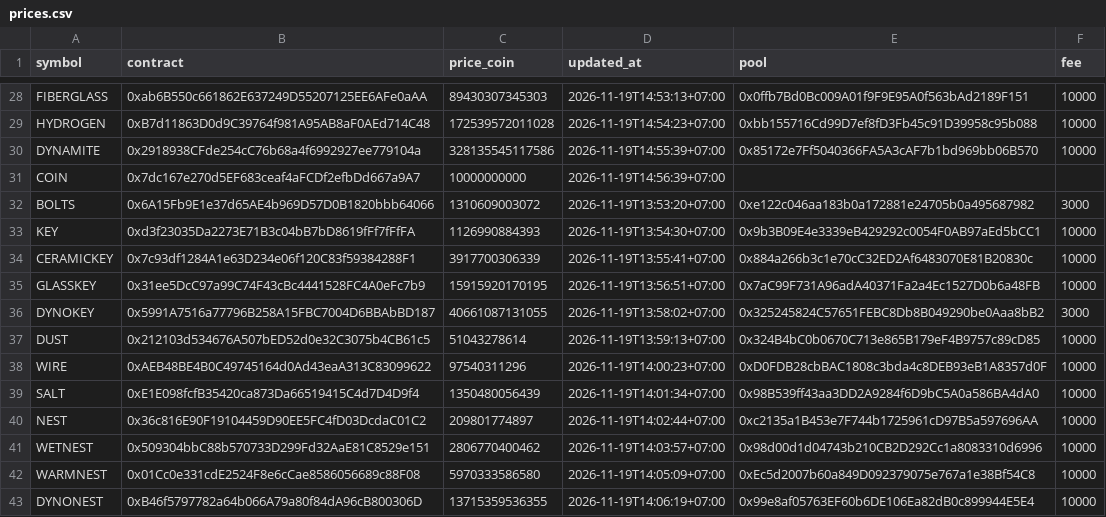
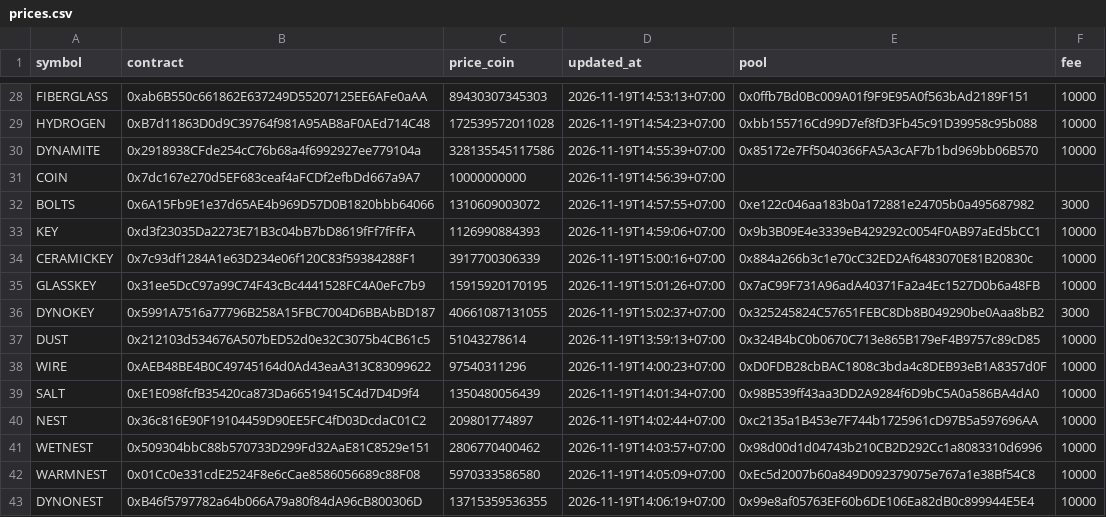
Before and after one commit to tdkl268/cwprice-data, a CSV file: prices.csv, drawn as a sheet; only a part is shown, gaps mark what is left out.

Commit message:
Auto update prices.csv

```diff
--- a/prices.csv
+++ b/prices.csv
@@ -31,7 +31,7 @@ DYNAMITE,0x2918938CFde254cC76b68a4f6992927ee779104a,328135545117586,2026-11-19T1
 COIN,0x7dc167e270d5EF683ceaf4aFCDf2efbDd667a9A7,10000000000,2026-11-19T14:56:39+07:00,,
-BOLTS,0x6A15Fb9E1e37d65AE4b969D57D0B1820bbb64066,1310609003072,2026-11-19T13:53:20+07:00,0xe122c046aa183b0a172881e24705b0a495687982,3000
-KEY,0xd3f23035Da2273E71B3c04bB7bD8619fFf7fFfFA,1126990884393,2026-11-19T13:54:30+07:00,0x9b3B09E4e3339eB429292c0054F0AB97aEd5bCC1,10000
-CERAMICKEY,0x7c93df1284A1e63D234e06f120C83f59384288F1,3917700306339,2026-11-19T13:55:41+07:00,0x884a266b3c1e70cC32ED2Af6483070E81B20830c,10000
-GLASSKEY,0x31ee5DcC97a99C74F43cBc4441528FC4A0eFc7b9,15915920170195,2026-11-19T13:56:51+07:00,0x7aC99F731A96adA40371Fa2a4Ec1527D0b6a48FB,10000
-DYNOKEY,0x5991A7516a77796B258A15FBC7004D6BBAbBD187,40661087131055,2026-11-19T13:58:02+07:00,0x325245824C57651FEBC8Db8B049290be0Aaa8bB2,3000
+BOLTS,0x6A15Fb9E1e37d65AE4b969D57D0B1820bbb64066,1310609003072,2026-11-19T14:57:55+07:00,0xe122c046aa183b0a172881e24705b0a495687982,3000
+KEY,0xd3f23035Da2273E71B3c04bB7bD8619fFf7fFfFA,1126990884393,2026-11-19T14:59:06+07:00,0x9b3B09E4e3339eB429292c0054F0AB97aEd5bCC1,10000
+CERAMICKEY,0x7c93df1284A1e63D234e06f120C83f59384288F1,3917700306339,2026-11-19T15:00:16+07:00,0x884a266b3c1e70cC32ED2Af6483070E81B20830c,10000
+GLASSKEY,0x31ee5DcC97a99C74F43cBc4441528FC4A0eFc7b9,15915920170195,2026-11-19T15:01:26+07:00,0x7aC99F731A96adA40371Fa2a4Ec1527D0b6a48FB,10000
+DYNOKEY,0x5991A7516a77796B258A15FBC7004D6BBAbBD187,40661087131055,2026-11-19T15:02:37+07:00,0x325245824C57651FEBC8Db8B049290be0Aaa8bB2,3000
 DUST,0x212103d534676A507bED52d0e32C3075b4CB61c5,51043278614,2026-11-19T13:59:13+07:00,0x324B4bC0b0670C713e865B179eF4B9757c89cD85,10000
```
